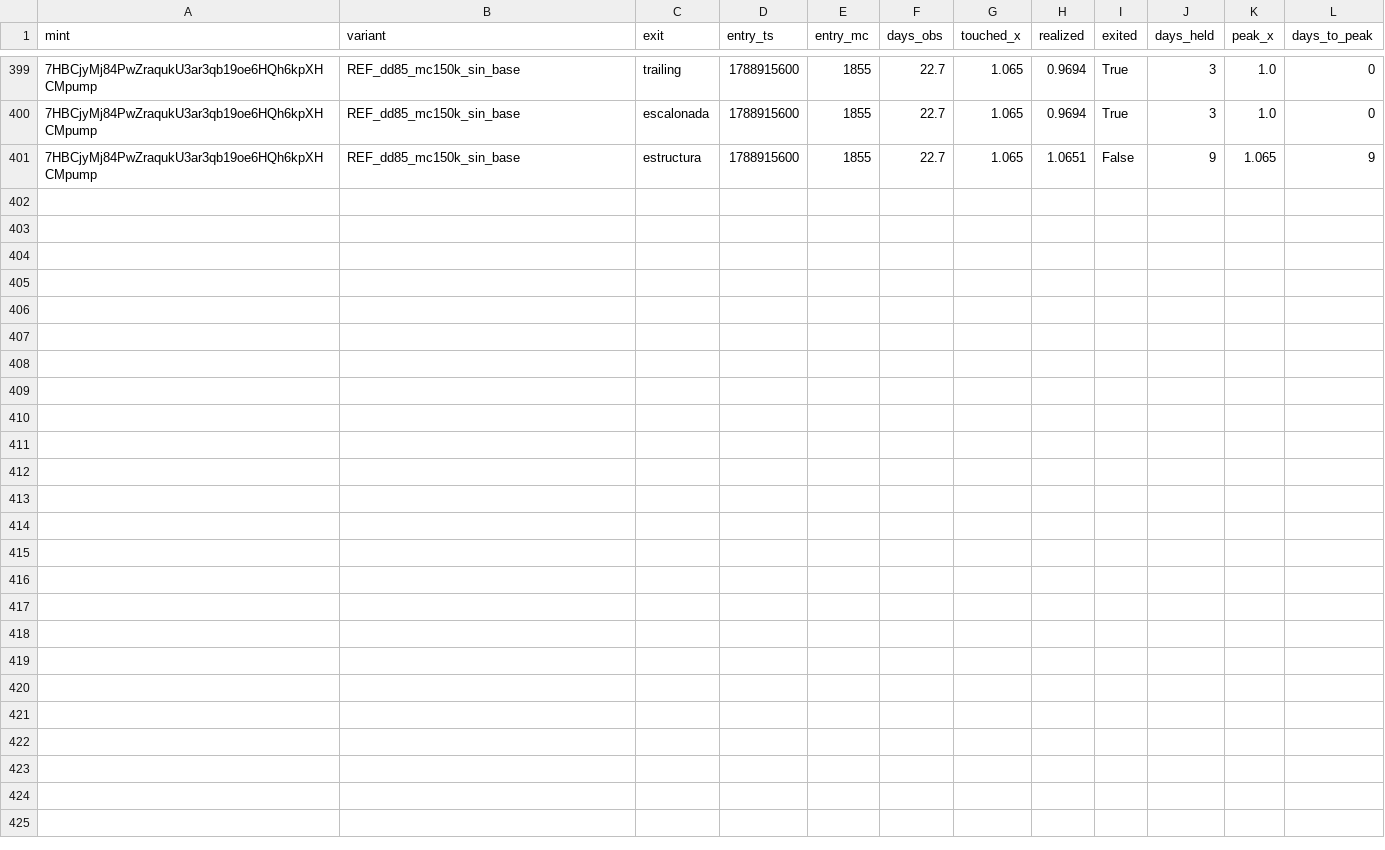
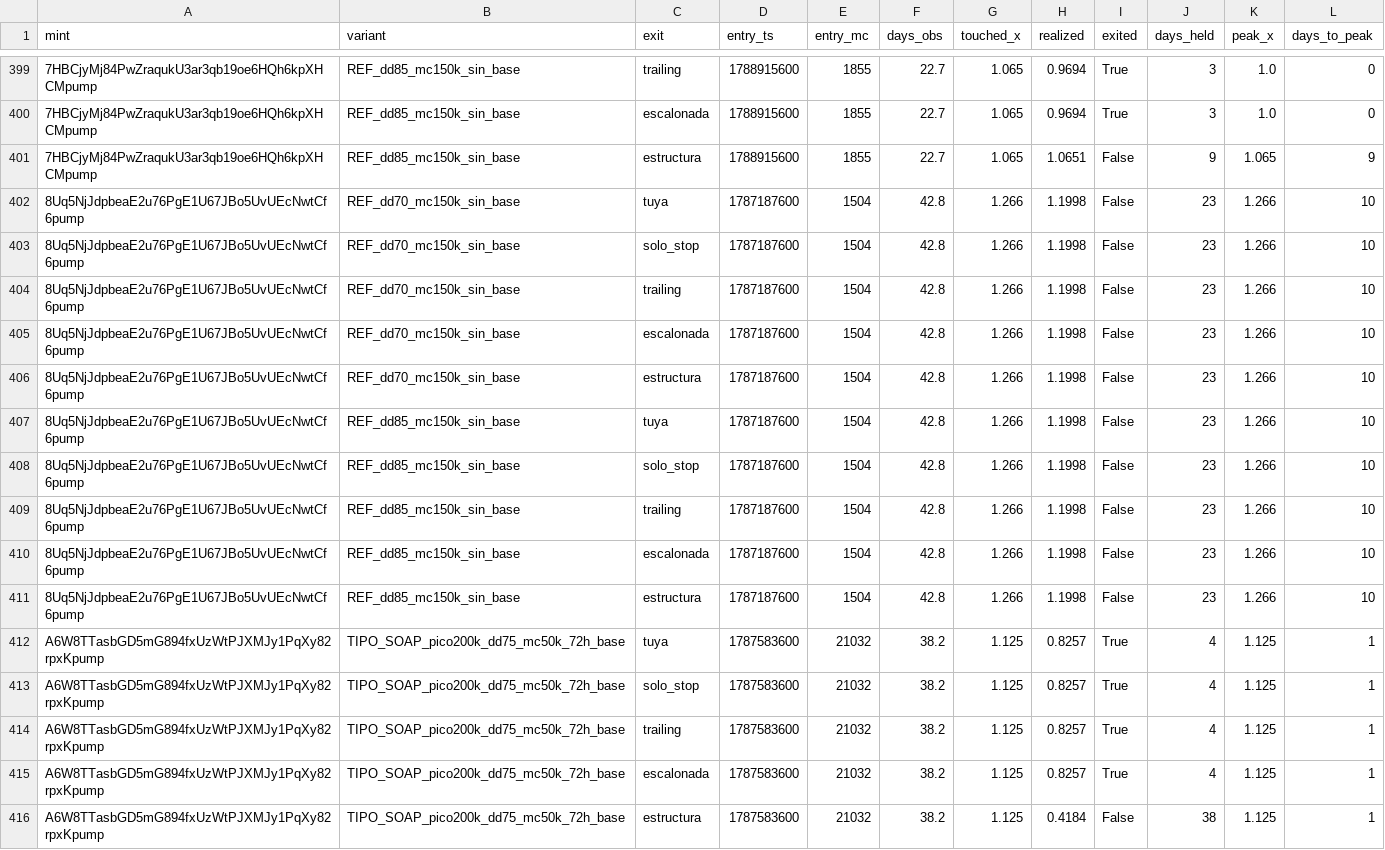
Before and after one commit to safekwaya28-hash/moonshot-radar, a CSV file: study/events_v2.csv, drawn as a sheet; only a part is shown, gaps mark what is left out; the diff names each change by its address in the sheet, - before the commit and + after, or states it on an @@ line.

```diff
--- a/study/events_v2.csv
+++ b/study/events_v2.csv
+row 402: 8Uq5NjJdpbeaE2u76PgE1U67JBo5UvUEcNwtCf6pump | REF_dd70_mc150k_sin_base | tuya | 1787187600 | 1504 | 42.8 | 1.266 | 1.1998 | False | 23 | 1.266 | 10
+row 403: 8Uq5NjJdpbeaE2u76PgE1U67JBo5UvUEcNwtCf6pump | REF_dd70_mc150k_sin_base | solo_stop | 1787187600 | 1504 | 42.8 | 1.266 | 1.1998 | False | 23 | 1.266 | 10
+row 404: 8Uq5NjJdpbeaE2u76PgE1U67JBo5UvUEcNwtCf6pump | REF_dd70_mc150k_sin_base | trailing | 1787187600 | 1504 | 42.8 | 1.266 | 1.1998 | False | 23 | 1.266 | 10
+row 405: 8Uq5NjJdpbeaE2u76PgE1U67JBo5UvUEcNwtCf6pump | REF_dd70_mc150k_sin_base | escalonada | 1787187600 | 1504 | 42.8 | 1.266 | 1.1998 | False | 23 | 1.266 | 10
+row 406: 8Uq5NjJdpbeaE2u76PgE1U67JBo5UvUEcNwtCf6pump | REF_dd70_mc150k_sin_base | estructura | 1787187600 | 1504 | 42.8 | 1.266 | 1.1998 | False | 23 | 1.266 | 10
+row 407: 8Uq5NjJdpbeaE2u76PgE1U67JBo5UvUEcNwtCf6pump | REF_dd85_mc150k_sin_base | tuya | 1787187600 | 1504 | 42.8 | 1.266 | 1.1998 | False | 23 | 1.266 | 10
+row 408: 8Uq5NjJdpbeaE2u76PgE1U67JBo5UvUEcNwtCf6pump | REF_dd85_mc150k_sin_base | solo_stop | 1787187600 | 1504 | 42.8 | 1.266 | 1.1998 | False | 23 | 1.266 | 10
+row 409: 8Uq5NjJdpbeaE2u76PgE1U67JBo5UvUEcNwtCf6pump | REF_dd85_mc150k_sin_base | trailing | 1787187600 | 1504 | 42.8 | 1.266 | 1.1998 | False | 23 | 1.266 | 10
+row 410: 8Uq5NjJdpbeaE2u76PgE1U67JBo5UvUEcNwtCf6pump | REF_dd85_mc150k_sin_base | escalonada | 1787187600 | 1504 | 42.8 | 1.266 | 1.1998 | False | 23 | 1.266 | 10
+row 411: 8Uq5NjJdpbeaE2u76PgE1U67JBo5UvUEcNwtCf6pump | REF_dd85_mc150k_sin_base | estructura | 1787187600 | 1504 | 42.8 | 1.266 | 1.1998 | False | 23 | 1.266 | 10
+row 412: A6W8TTasbGD5mG894fxUzWtPJXMJy1PqXy82rpxKpump | TIPO_SOAP_pico200k_dd75_mc50k_72h_base | tuya | 1787583600 | 21032 | 38.2 | 1.125 | 0.8257 | True | 4 | 1.125 | 1
+row 413: A6W8TTasbGD5mG894fxUzWtPJXMJy1PqXy82rpxKpump | TIPO_SOAP_pico200k_dd75_mc50k_72h_base | solo_stop | 1787583600 | 21032 | 38.2 | 1.125 | 0.8257 | True | 4 | 1.125 | 1
+row 414: A6W8TTasbGD5mG894fxUzWtPJXMJy1PqXy82rpxKpump | TIPO_SOAP_pico200k_dd75_mc50k_72h_base | trailing | 1787583600 | 21032 | 38.2 | 1.125 | 0.8257 | True | 4 | 1.125 | 1
+row 415: A6W8TTasbGD5mG894fxUzWtPJXMJy1PqXy82rpxKpump | TIPO_SOAP_pico200k_dd75_mc50k_72h_base | escalonada | 1787583600 | 21032 | 38.2 | 1.125 | 0.8257 | True | 4 | 1.125 | 1
+row 416: A6W8TTasbGD5mG894fxUzWtPJXMJy1PqXy82rpxKpump | TIPO_SOAP_pico200k_dd75_mc50k_72h_base | estructura | 1787583600 | 21032 | 38.2 | 1.125 | 0.4184 | False | 38 | 1.125 | 1
```
Also changed, not shown: 4 other files.
